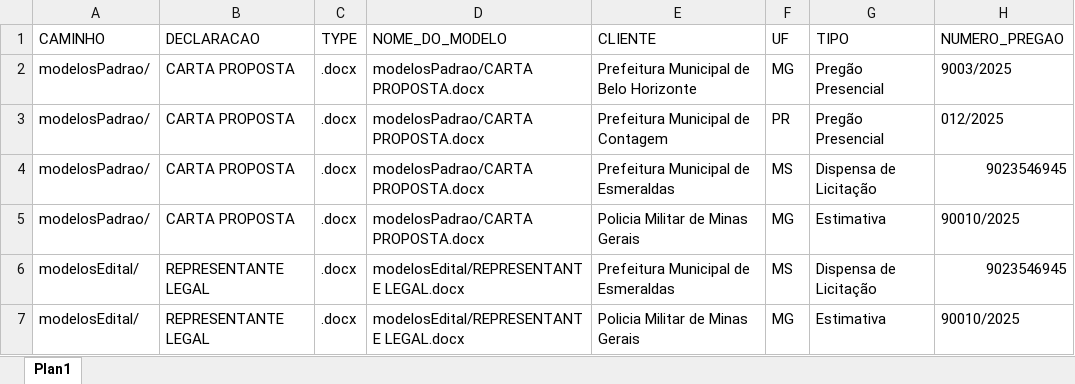
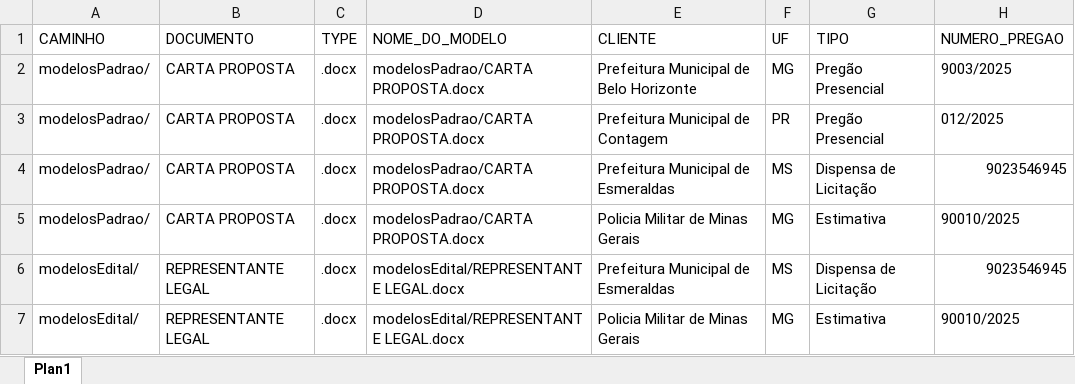
Before and after one commit to bcmmarra/Gerador_De_Documentos, an Excel workbook: dados/dados_documentos.xlsx, sheet Plan1, drawn as a sheet; only a part is shown; values as stored, in another font and other column widths than the file's, no borders; the diff names each change by its address in the sheet, - before the commit and + after, or states it on an @@ line.

```diff
--- a/dados/dados_documentos.xlsx (sheet Plan1)
+++ b/dados/dados_documentos.xlsx (sheet Plan1)
-B1: DECLARACAO
+B1: DOCUMENTO
```
Also changed, not shown: 2 other files.
